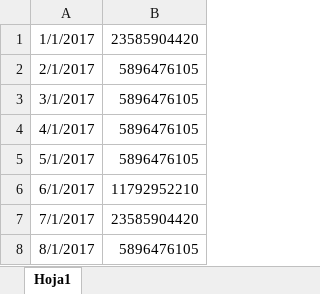
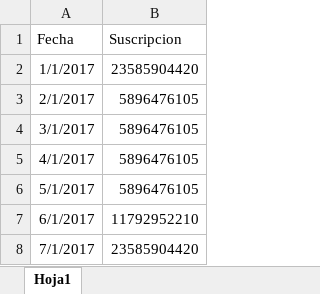
Before and after one commit to danialejo340/coding-lab, an Excel workbook: dataWIN.xlsx, sheet Hoja1, drawn as a sheet; only a part is shown; the shorter side is filled out with more unchanged rows; values as stored, in another font and other column widths than the file's, no borders; the diff names each change by its address in the sheet, - before the commit and + after, or states it on an @@ line.

Commit message:
Add files via upload

```diff
--- a/dataWIN.xlsx (sheet Hoja1)
+++ b/dataWIN.xlsx (sheet Hoja1)
+row 1: Fecha | Suscripcion
```
